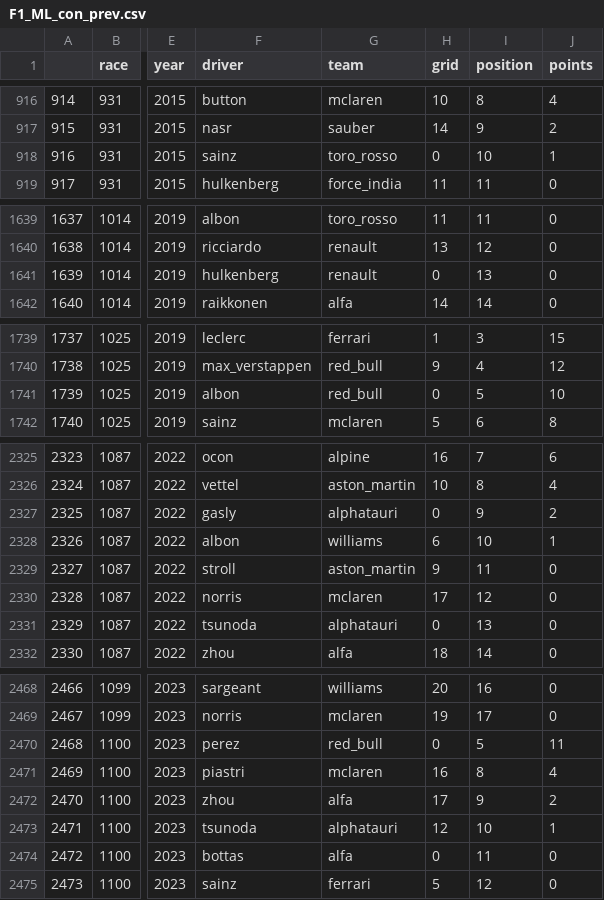
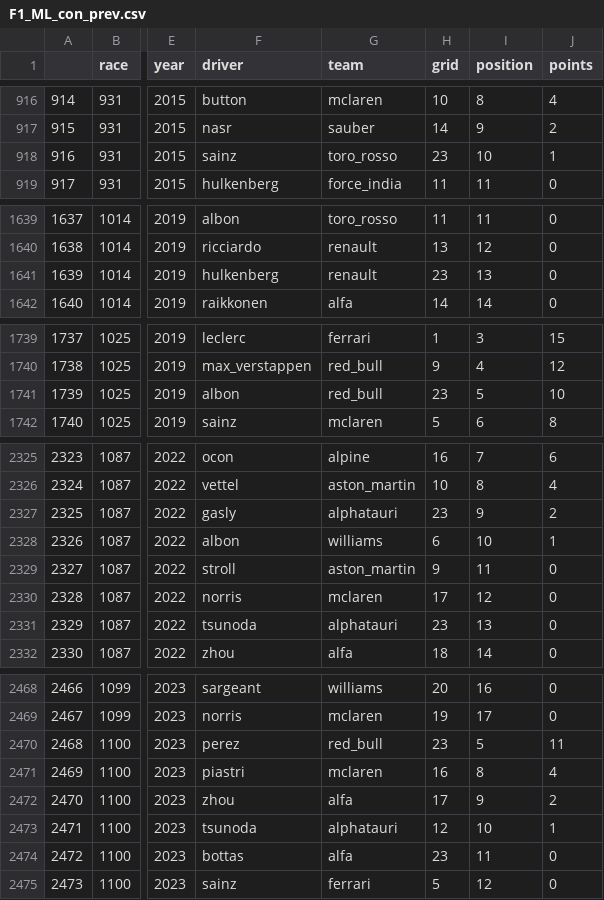
Before and after one commit to jsanz81/streamlitF1, a CSV file: csv/F1_ML_con_prev.csv, drawn as a sheet; only a part is shown, gaps mark what is left out; the diff covers the shown part only; the diff names each change by its address in the sheet, - before the commit and + after, or states it on an @@ line.

```diff
--- a/csv/F1_ML_con_prev.csv
+++ b/csv/F1_ML_con_prev.csv
-H918 (grid): 0
+H918 (grid): 23
-H1641 (grid): 0
+H1641 (grid): 23
-H1741 (grid): 0
+H1741 (grid): 23
-H2327 (grid): 0
+H2327 (grid): 23
-H2331 (grid): 0
+H2331 (grid): 23
-H2470 (grid): 0
+H2470 (grid): 23
-H2474 (grid): 0
+H2474 (grid): 23
```
Also changed, not shown: 8 edited cells elsewhere in this file, csv/F1_ML_original.csv, 7 other files.
